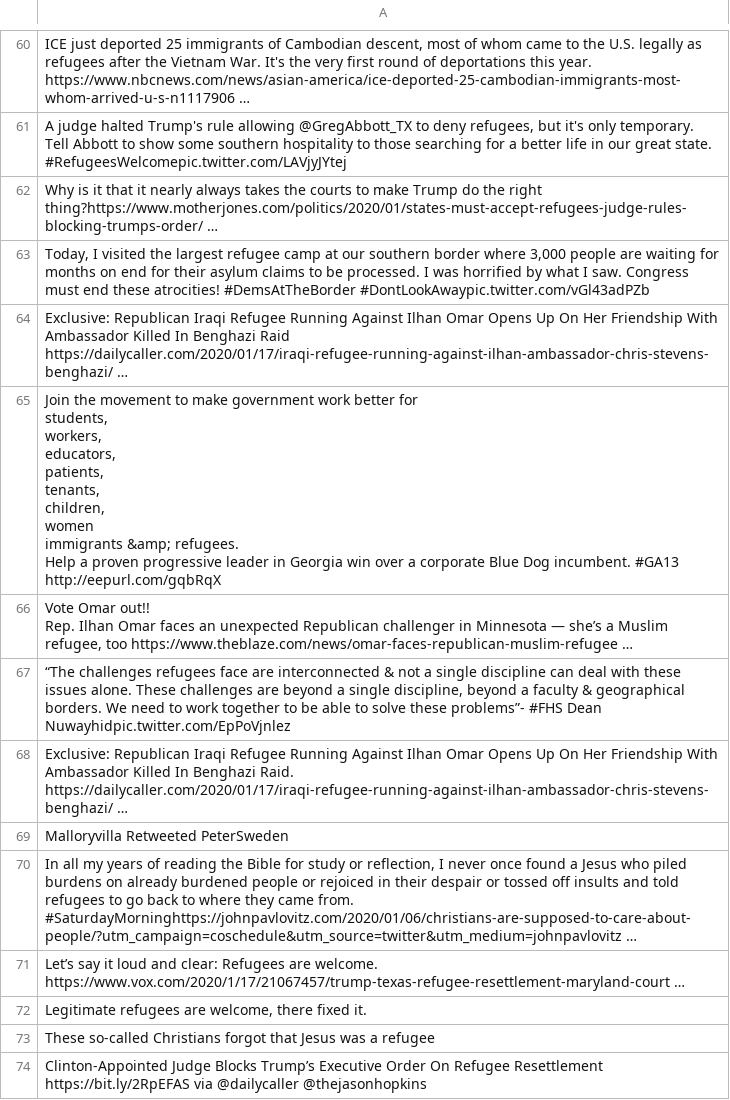
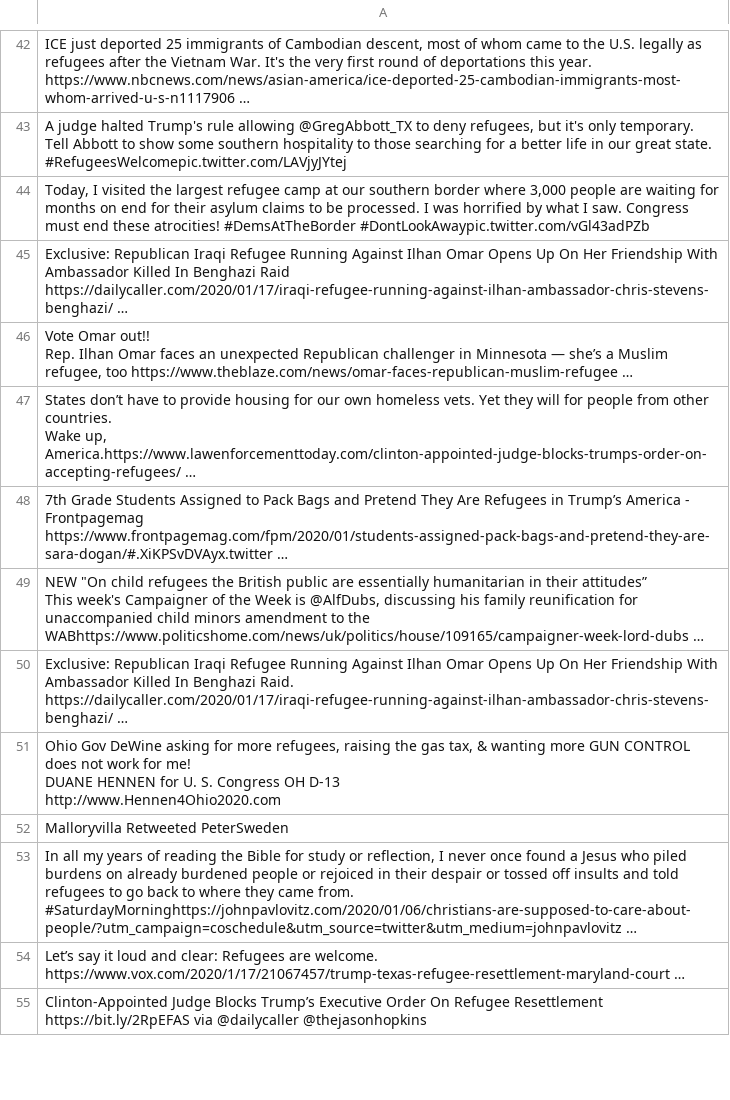
Before and after one commit to jakobzhao/refugee, a CSV file: tweets/assets/north_america/tweets.csv, drawn as a sheet; only a part is shown, gaps mark what is left out; the diff covers the shown part only.

```diff
--- a/tweets/assets/north_america/tweets.csv
+++ b/tweets/assets/north_america/tweets.csv
@@ -135,16 +86,4 @@ https://www.nbcnews.com/news/asian-america/ice-deported-25-cambodian-immigrants-
 Tell Abbott to show some southern hospitality to those searching for a better life in our great state. #RefugeesWelcomepic.twitter.com/LAVjyJYtej"
-Why is it that it nearly always takes the courts to make Trump do the right thing?https://www.motherjones.com/politics/2020/01/states-must-accept-refugees-judge-rules-blocking-trumps-order/ …
 "Today, I visited the largest refugee camp at our southern border where 3,000 people are waiting for months on end for their asylum claims to be processed. I was horrified by what I saw. Congress must end these atrocities! #DemsAtTheBorder #DontLookAwaypic.twitter.com/vGl43adPZb"
 Exclusive: Republican Iraqi Refugee Running Against Ilhan Omar Opens Up On Her Friendship With Ambassador Killed In Benghazi Raid https://dailycaller.com/2020/01/17/iraqi-refugee-running-against-ilhan-ambassador-chris-stevens-benghazi/ …
-"Join the movement to make government work better for
-students,
-workers,
-educators,
-patients,
-tenants,
-children,
-women
-immigrants &amp; refugees.
-
-Help a proven progressive leader in Georgia win over a corporate Blue Dog incumbent. #GA13 http://eepurl.com/gqbRqX "
 "Vote Omar out!!
@@ -152,4 +91,15 @@ Help a proven progressive leader in Georgia win over a corporate Blue Dog incumb
 Rep. Ilhan Omar faces an unexpected Republican challenger in Minnesota — she’s a Muslim refugee, too https://www.theblaze.com/news/omar-faces-republican-muslim-refugee …"
-"“The challenges refugees face are interconnected & not a single discipline can deal with these issues alone. These challenges are beyond a single discipline, beyond a faculty & geographical borders. We need to work together to be able to solve these problems”- #FHS Dean Nuwayhidpic.twitter.com/EpPoVjnlez"
+"States don’t have to provide housing for our own homeless vets. Yet they will for people from other countries.
+
+Wake up, America.https://www.lawenforcementtoday.com/clinton-appointed-judge-blocks-trumps-order-on-accepting-refugees/ …"
+7th Grade Students Assigned to Pack Bags and Pretend They Are Refugees in Trump’s America - Frontpagemag https://www.frontpagemag.com/fpm/2020/01/students-assigned-pack-bags-and-pretend-they-are-sara-dogan/#.XiKPSvDVAyx.twitter …
+"NEW ""On child refugees the British public are essentially humanitarian in their attitudes”
+
+This week's Campaigner of the Week is @AlfDubs, discussing his family reunification for unaccompanied child minors amendment to the WABhttps://www.politicshome.com/news/uk/politics/house/109165/campaigner-week-lord-dubs …"
 Exclusive: Republican Iraqi Refugee Running Against Ilhan Omar Opens Up On Her Friendship With Ambassador Killed In Benghazi Raid. https://dailycaller.com/2020/01/17/iraqi-refugee-running-against-ilhan-ambassador-chris-stevens-benghazi/ …
+"Ohio Gov DeWine asking for more refugees, raising the gas tax, & wanting more GUN CONTROL does not work for me!
+
+DUANE HENNEN for U. S. Congress OH D-13
+
+http://www.Hennen4Ohio2020.com "
 Malloryvilla Retweeted PeterSweden
@@ -160,4 +110,2 @@ Malloryvilla Retweeted PeterSweden
 https://www.vox.com/2020/1/17/21067457/trump-texas-refugee-resettlement-maryland-court …"
-"Legitimate refugees are welcome, there fixed it."
-These so-called Christians forgot that Jesus was a refugee
 Clinton-Appointed Judge Blocks Trump’s Executive Order On Refugee Resettlement https://bit.ly/2RpEFAS  via @dailycaller @thejasonhopkins
```
Also changed, not shown: 48 added rows, 27 removed rows and 11 edited cells elsewhere in this file, tweets/assets/africa/tweets.csv, tweets/assets/asia/tweets.csv, 32 other files.
